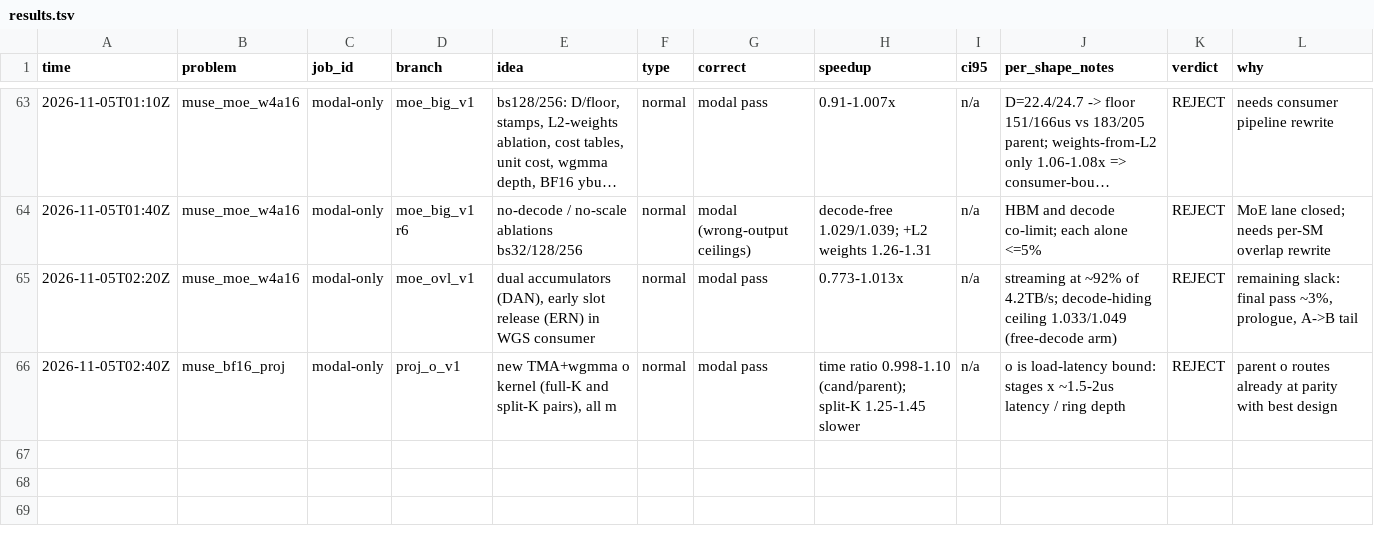
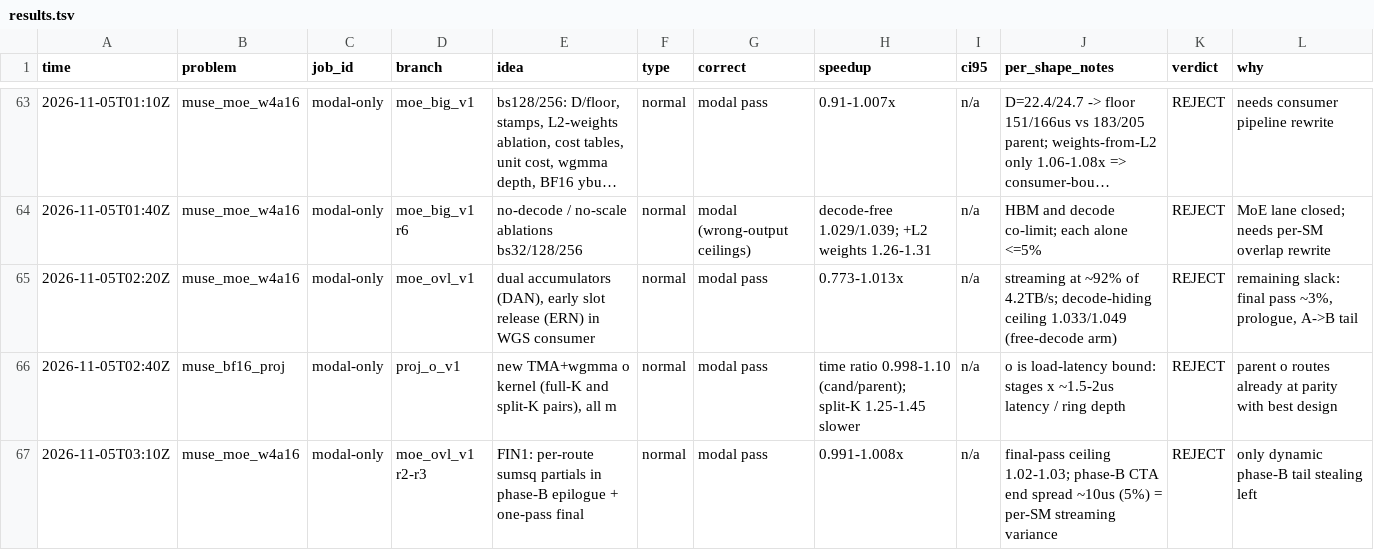
Before and after one commit to StarAtNyte/muse-spark-kernels, a TSV file: results.tsv, drawn as a sheet; only a part is shown, gaps mark what is left out; long unchanged cells end in …; the diff names each change by its address in the sheet, - before the commit and + after, or states it on an @@ line.

Commit message:
Reject MoE FIN1 final-pass fold

```diff
--- a/results.tsv
+++ b/results.tsv
+row 67: 2026-11-05T03:10Z | muse_moe_w4a16 | modal-only | moe_ovl_v1 r2-r3 | FIN1: per-route sumsq partials in phase-B epilogue + one-pass final | normal | modal pass | 0.991-1.008x | n/a | final-pass ceiling 1.02-1.03; phase-B CTA end spread ~10us (5%) = per-SM streaming variance | REJECT | only dynamic phase-B tail stealing left
```
Also changed, not shown: 7 other files.
